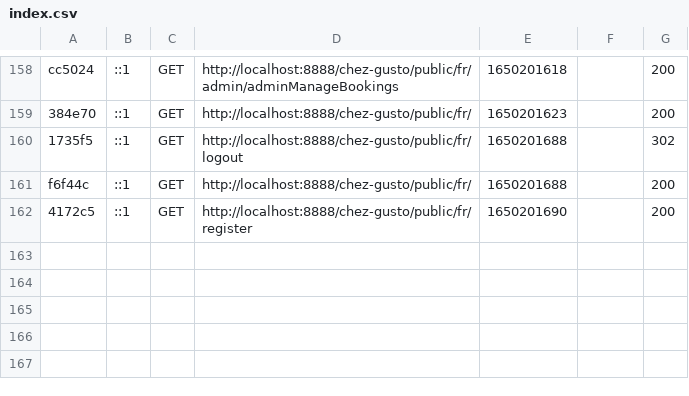
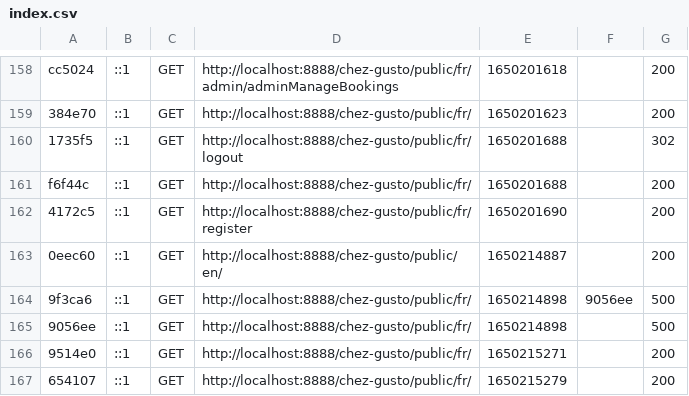
Before and after one commit to ProjetSymfony1/Projet, a CSV file: var/cache/dev/profiler/index.csv, drawn as a sheet; only a part is shown, gaps mark what is left out.

```diff
--- a/var/cache/dev/profiler/index.csv
+++ b/var/cache/dev/profiler/index.csv
@@ -162 +162,6 @@ f6f44c,::1,GET,http://localhost:8888/chez-gusto/public/fr/,1650201688,,200
 4172c5,::1,GET,http://localhost:8888/chez-gusto/public/fr/register,1650201690,,200
+0eec60,::1,GET,http://localhost:8888/chez-gusto/public/en/,1650214887,,200
+9f3ca6,::1,GET,http://localhost:8888/chez-gusto/public/fr/,1650214898,9056ee,500
+9056ee,::1,GET,http://localhost:8888/chez-gusto/public/fr/,1650214898,,500
+9514e0,::1,GET,http://localhost:8888/chez-gusto/public/fr/,1650215271,,200
+654107,::1,GET,http://localhost:8888/chez-gusto/public/fr/,1650215279,,200
```
Also changed, not shown: 10 other files.
